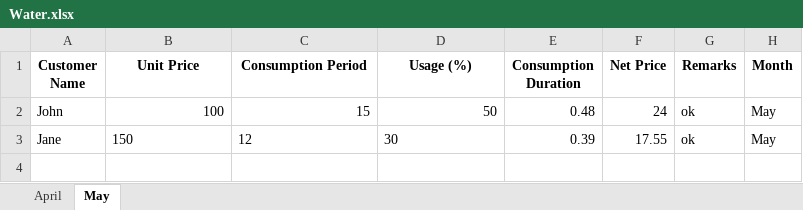
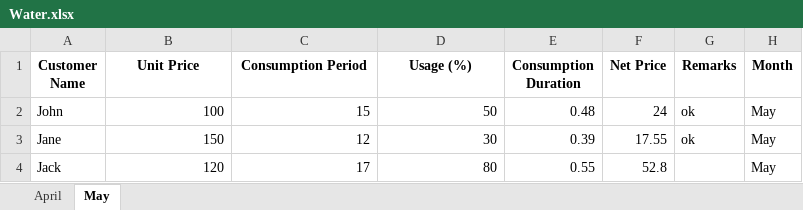
Before and after one commit to Sammyy181/invoiceEditor, an Excel workbook: data/Water.xlsx, sheet May, drawn as a sheet; values as stored, in another font and other column widths than the file's, no borders; the diff names each change by its address in the sheet, - before the commit and + after, or states it on an @@ line.

Commit message:
Updated Add Customer

```diff
--- a/data/Water.xlsx (sheet May)
+++ b/data/Water.xlsx (sheet May)
-B3:D3 alignment: left
+B3:D3 alignment: right
+row 4: Jack | 120 | 17 | 80 | 0.55 | 52.8 |  | May
```
Also changed, not shown: data/Electricity.xlsx, 3 other files.
